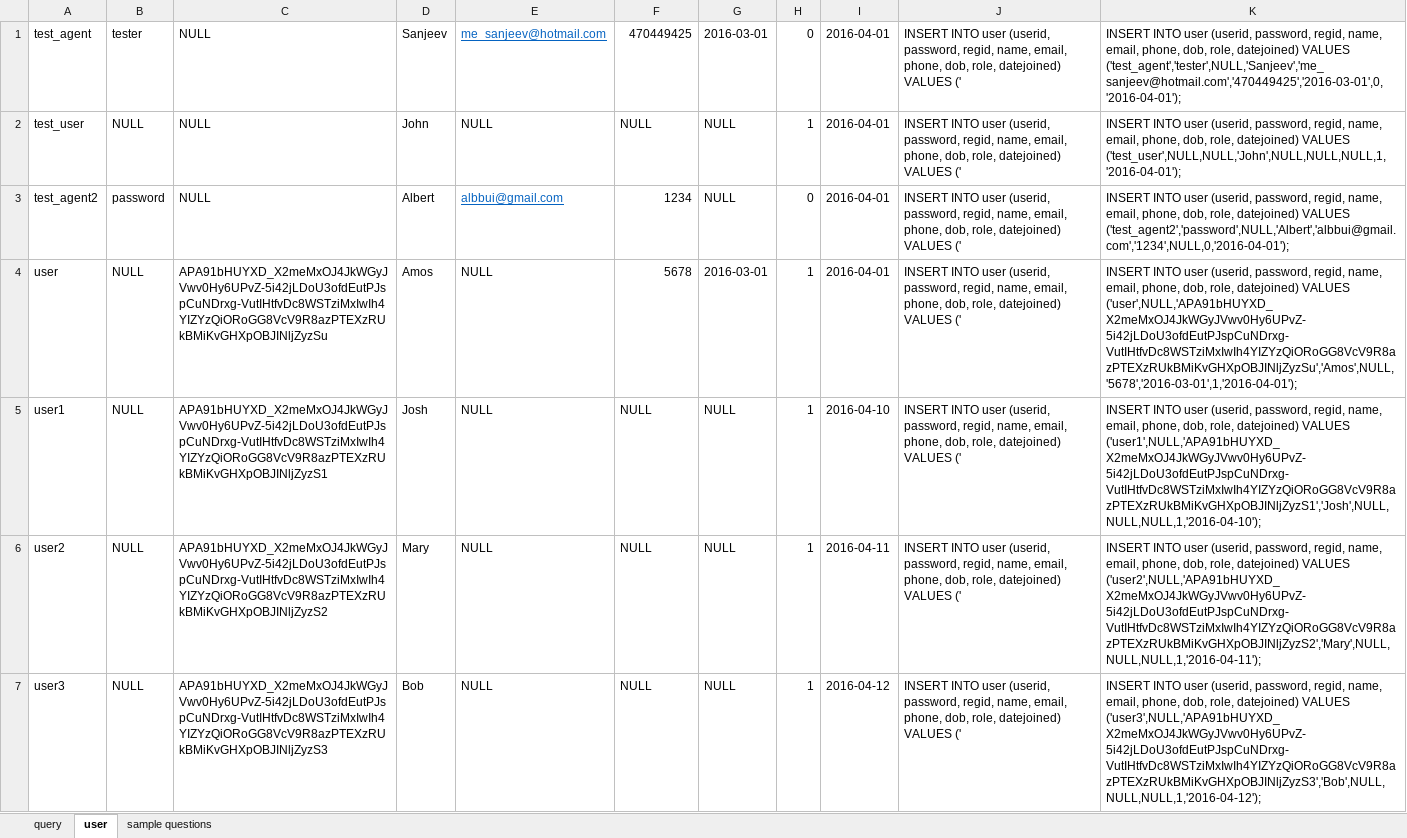
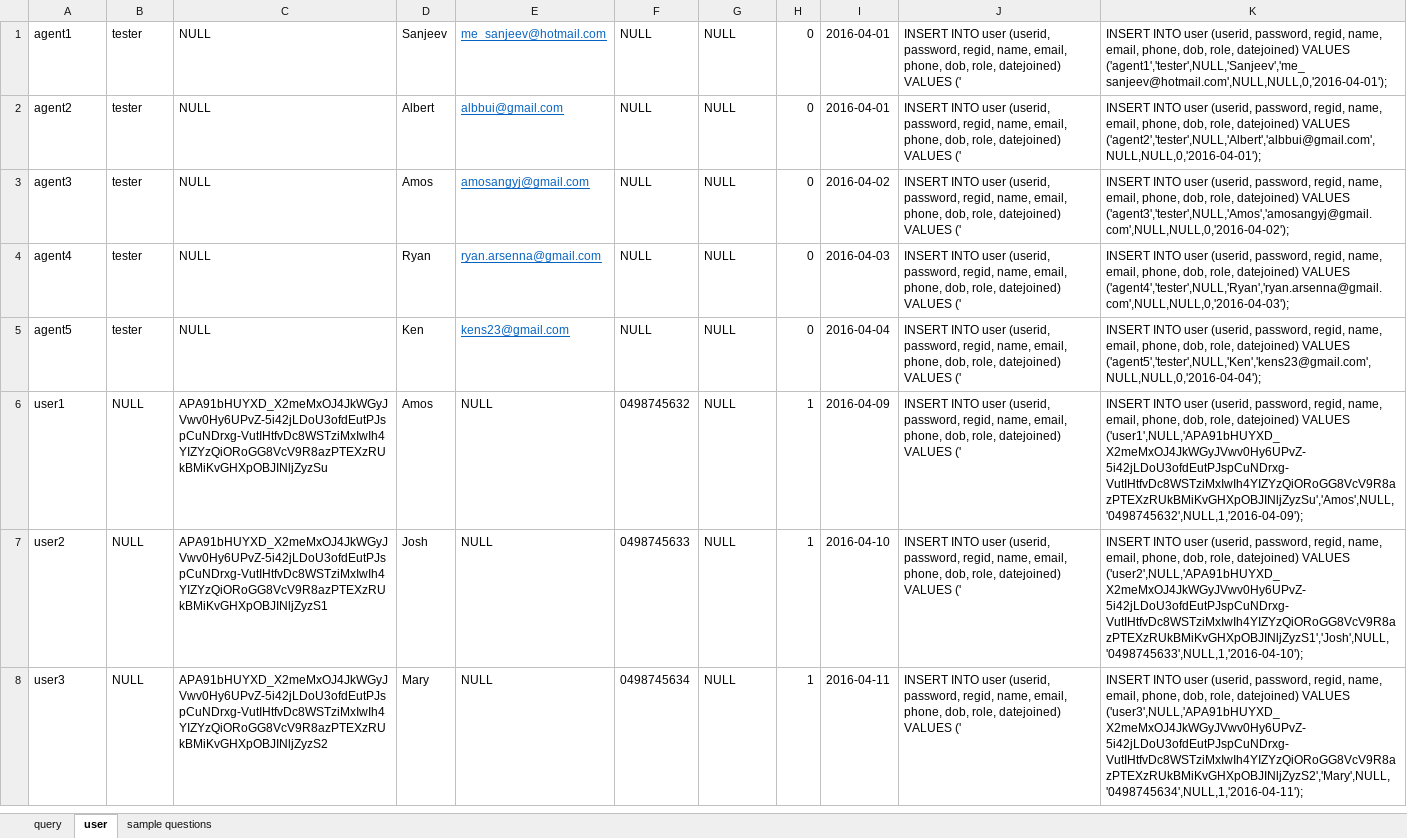
Before and after one commit to RAChevalier/emmaswin, an Excel workbook: emma_albert/Insert Multi Rows.xlsx, sheet user, drawn as a sheet; only a part is shown; values as stored, in another font and other column widths than the file's, no borders; removed rows and columns are numbered as before the commit, all else as after; the diff covers the shown part only; the diff names each change by its address in the sheet, - before the commit and + after, or states it on an @@ line.

Commit message:
Merged user profile and clean up

```diff
--- a/emma_albert/Insert Multi Rows.xlsx (sheet user)
+++ b/emma_albert/Insert Multi Rows.xlsx (sheet user)
-A1: test_agent
+A1: agent1
-F1: 470449425
+F1: NULL
-G1: 2016-03-01
+G1: NULL
-K1: …datejoined) VALUES ('test_agent','tester',NULL,'Sanjeev','me_sanjeev@hotmail.com','470449425','2016-03-01',0,'2016-04-01');
+K1: …datejoined) VALUES ('agent1','tester',NULL,'Sanjeev','me_sanjeev@hotmail.com',NULL,NULL,0,'2016-04-01');
-row 2: test_user | NULL | NULL | John | NULL | NULL | NULL | 1 | 2016-04-01 | INSERT INTO user (userid, password, regid, name, email, phone, dob, role, datejoined) VALUES (' | INSERT INTO user (userid, password, regid, name, email, phone, dob, role, datejoined) VALUES ('test_user',NULL,NULL,'John',NULL,NULL,NULL,1,'2016-04-01');
-A2: test_agent2
+A2: agent2
-B2: password
+B2: tester
-F2: 1234
+F2: NULL
-K2: …datejoined) VALUES ('test_agent2','password',NULL,'Albert','albbui@gmail.com','1234',NULL,0,'2016-04-01');
+K2: …datejoined) VALUES ('agent2','tester',NULL,'Albert','albbui@gmail.com',NULL,NULL,0,'2016-04-01');
-row 4: user | NULL | APA91bHUYXD_X2meMxOJ4JkWGyJVwv0Hy6UPvZ-5i42jLDoU3ofdEutPJspCuNDrxg-VutIHtfvDc8WSTziMxIwIh4YIZYzQiORoGG8VcV9R8azPTEXzRUkBMiKvGHXpOBJINljZyzSu | Amos | NULL | 5678 | 2016-03-01 | 1 | 2016-04-01 | INSERT INTO user (userid, password, regid, name, email, phone, dob, role, datejoined) VALUES (' | INSERT INTO user (userid, password, regid, name, email, phone, dob, role, datejoined) VALUES ('user',NULL,'APA91bHUYXD_X2meMxOJ4JkWGyJVwv0Hy6UPvZ-5i42jLDoU3ofdEutPJspCuNDrxg-VutIHtfvDc8WSTziMxIwIh4YIZYzQiORoGG8VcV9R8azPTEXzRUkBMiKvGHXpOBJINljZyzSu','Amos',NULL,'5678','2016-03-01',1,'2016-04-01');
+row 3: agent3 | tester | NULL | Amos | amosangyj@gmail.com | NULL | NULL | 0 | 2016-04-02 | INSERT INTO user (userid, password, regid, name, email, phone, dob, role, datejoined) VALUES (' | INSERT INTO user (userid, password, regid, name, email, phone, dob, role, datejoined) VALUES ('agent3','tester',NULL,'Amos','amosangyj@gmail.com',NULL,NULL,0,'2016-04-02');
+row 4: agent4 | tester | NULL | Ryan | ryan.arsenna@gmail.com | NULL | NULL | 0 | 2016-04-03 | INSERT INTO user (userid, password, regid, name, email, phone, dob, role, datejoined) VALUES (' | INSERT INTO user (userid, password, regid, name, email, phone, dob, role, datejoined) VALUES ('agent4','tester',NULL,'Ryan','ryan.arsenna@gmail.com',NULL,NULL,0,'2016-04-03');
+row 5: agent5 | tester | NULL | Ken | kens23@gmail.com | NULL | NULL | 0 | 2016-04-04 | INSERT INTO user (userid, password, regid, name, email, phone, dob, role, datejoined) VALUES (' | INSERT INTO user (userid, password, regid, name, email, phone, dob, role, datejoined) VALUES ('agent5','tester',NULL,'Ken','kens23@gmail.com',NULL,NULL,0,'2016-04-04');
-C6: APA91bHUYXD_X2meMxOJ4JkWGyJVwv0Hy6UPvZ-5i42jLDoU3ofdEutPJspCuNDrxg-VutIHtfvDc8WSTziMxIwIh4YIZYzQiORoGG8VcV9R8azPTEXzRUkBMiKvGHXpOBJINljZyzS1
+C6: APA91bHUYXD_X2meMxOJ4JkWGyJVwv0Hy6UPvZ-5i42jLDoU3ofdEutPJspCuNDrxg-VutIHtfvDc8WSTziMxIwIh4YIZYzQiORoGG8VcV9R8azPTEXzRUkBMiKvGHXpOBJINljZyzSu
-D6: Josh
+D6: Amos
-F6: NULL
+F6: 0498745632
-I6: 2016-04-10
+I6: 2016-04-09
-K6: …datejoined) VALUES ('user1',NULL,'APA91bHUYXD_X2meMxOJ4JkWGyJVwv0Hy6UPvZ-5i42jLDoU3ofdEutPJspCuNDrxg-VutIHtfvDc8WSTziMxIwIh4YIZYzQiORoGG8VcV9R8azPTEXzRUkBMiKvGHXpOBJINljZyzS1','Josh',NULL,NULL,NULL,1,'2016-04-10');
+K6: …datejoined) VALUES ('user1',NULL,'APA91bHUYXD_X2meMxOJ4JkWGyJVwv0Hy6UPvZ-5i42jLDoU3ofdEutPJspCuNDrxg-VutIHtfvDc8WSTziMxIwIh4YIZYzQiORoGG8VcV9R8azPTEXzRUkBMiKvGHXpOBJINljZyzSu','Amos',NULL,'0498745632',NULL,1,'2016-04-09');
-C7: APA91bHUYXD_X2meMxOJ4JkWGyJVwv0Hy6UPvZ-5i42jLDoU3ofdEutPJspCuNDrxg-VutIHtfvDc8WSTziMxIwIh4YIZYzQiORoGG8VcV9R8azPTEXzRUkBMiKvGHXpOBJINljZyzS2
+C7: APA91bHUYXD_X2meMxOJ4JkWGyJVwv0Hy6UPvZ-5i42jLDoU3ofdEutPJspCuNDrxg-VutIHtfvDc8WSTziMxIwIh4YIZYzQiORoGG8VcV9R8azPTEXzRUkBMiKvGHXpOBJINljZyzS1
-D7: Mary
+D7: Josh
-F7: NULL
+F7: 0498745633
-I7: 2016-04-11
+I7: 2016-04-10
-K7: …datejoined) VALUES ('user2',NULL,'APA91bHUYXD_X2meMxOJ4JkWGyJVwv0Hy6UPvZ-5i42jLDoU3ofdEutPJspCuNDrxg-VutIHtfvDc8WSTziMxIwIh4YIZYzQiORoGG8VcV9R8azPTEXzRUkBMiKvGHXpOBJINljZyzS2','Mary',NULL,NULL,NULL,1,'2016-04-11');
+K7: …datejoined) VALUES ('user2',NULL,'APA91bHUYXD_X2meMxOJ4JkWGyJVwv0Hy6UPvZ-5i42jLDoU3ofdEutPJspCuNDrxg-VutIHtfvDc8WSTziMxIwIh4YIZYzQiORoGG8VcV9R8azPTEXzRUkBMiKvGHXpOBJINljZyzS1','Josh',NULL,'0498745633',NULL,1,'2016-04-10');
-C8: APA91bHUYXD_X2meMxOJ4JkWGyJVwv0Hy6UPvZ-5i42jLDoU3ofdEutPJspCuNDrxg-VutIHtfvDc8WSTziMxIwIh4YIZYzQiORoGG8VcV9R8azPTEXzRUkBMiKvGHXpOBJINljZyzS3
+C8: APA91bHUYXD_X2meMxOJ4JkWGyJVwv0Hy6UPvZ-5i42jLDoU3ofdEutPJspCuNDrxg-VutIHtfvDc8WSTziMxIwIh4YIZYzQiORoGG8VcV9R8azPTEXzRUkBMiKvGHXpOBJINljZyzS2
-D8: Bob
+D8: Mary
-F8: NULL
+F8: 0498745634
-I8: 2016-04-12
+I8: 2016-04-11
-K8: …datejoined) VALUES ('user3',NULL,'APA91bHUYXD_X2meMxOJ4JkWGyJVwv0Hy6UPvZ-5i42jLDoU3ofdEutPJspCuNDrxg-VutIHtfvDc8WSTziMxIwIh4YIZYzQiORoGG8VcV9R8azPTEXzRUkBMiKvGHXpOBJINljZyzS3','Bob',NULL,NULL,NULL,1,'2016-04-12');
+K8: …datejoined) VALUES ('user3',NULL,'APA91bHUYXD_X2meMxOJ4JkWGyJVwv0Hy6UPvZ-5i42jLDoU3ofdEutPJspCuNDrxg-VutIHtfvDc8WSTziMxIwIh4YIZYzQiORoGG8VcV9R8azPTEXzRUkBMiKvGHXpOBJINljZyzS2','Mary',NULL,'0498745634',NULL,1,'2016-04-11');
```
Also changed, not shown: 2 added rows and 10 edited cells elsewhere in this sheet, sheet query, 17 other files.
